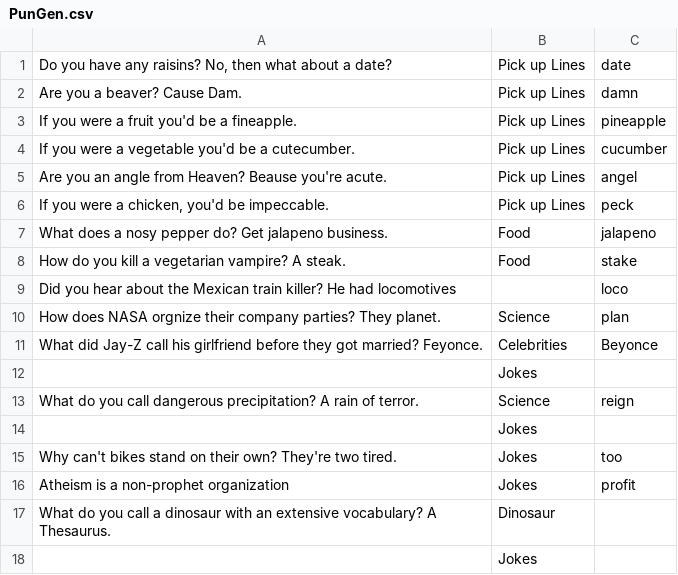
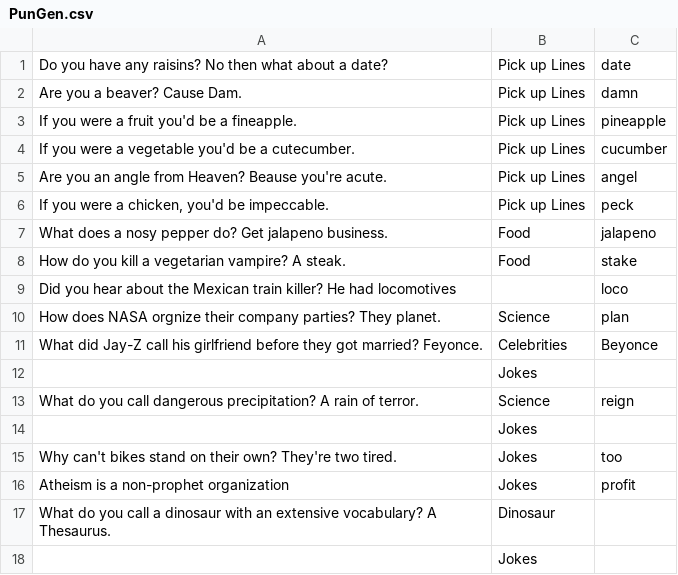
Before and after one commit to anevmerj/punGent, a CSV file: PunGen.csv, drawn as a sheet.

```diff
--- a/PunGen.csv
+++ b/PunGen.csv
@@ -1,2 +1,2 @@
-"Do you have any raisins? No, then what about a date? ",Pick up Lines,date
+"Do you have any raisins? No then what about a date? ",Pick up Lines,date
 Are you a beaver? Cause Dam.,Pick up Lines,damn
```
Also changed, not shown: 4 other files.
